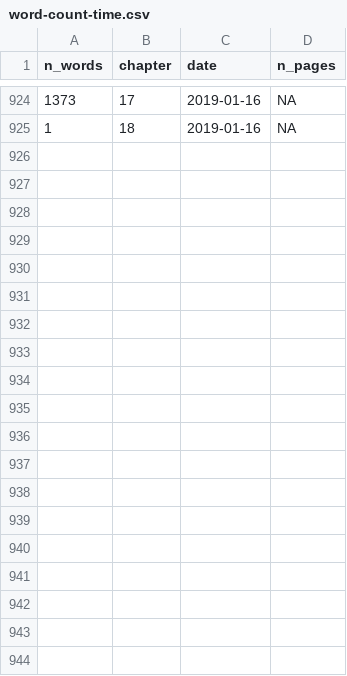
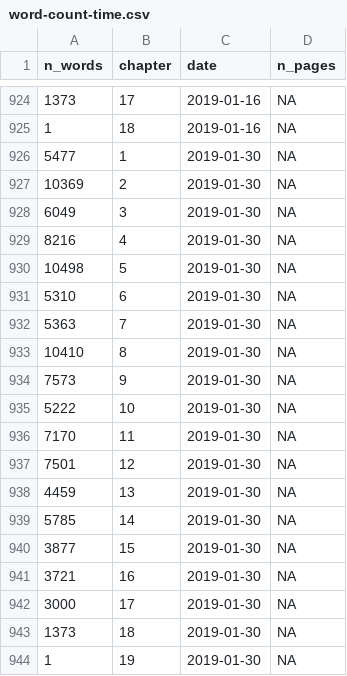
Before and after one commit to geocompx/geocompr, a CSV file: extdata/word-count-time.csv, drawn as a sheet; only a part is shown, gaps mark what is left out.

```diff
--- a/extdata/word-count-time.csv
+++ b/extdata/word-count-time.csv
@@ -925 +925,20 @@ n_words,chapter,date,n_pages
 1,18,2019-01-16,NA
+5477,1,2019-01-30,NA
+10369,2,2019-01-30,NA
+6049,3,2019-01-30,NA
+8216,4,2019-01-30,NA
+10498,5,2019-01-30,NA
+5310,6,2019-01-30,NA
+5363,7,2019-01-30,NA
+10410,8,2019-01-30,NA
+7573,9,2019-01-30,NA
+5222,10,2019-01-30,NA
+7170,11,2019-01-30,NA
+7501,12,2019-01-30,NA
+4459,13,2019-01-30,NA
+5785,14,2019-01-30,NA
+3877,15,2019-01-30,NA
+3721,16,2019-01-30,NA
+3000,17,2019-01-30,NA
+1373,18,2019-01-30,NA
+1,19,2019-01-30,NA
```
Also changed, not shown: extdata/generic_map_pkgs.csv, extdata/specific_map_pkgs.csv, 21 other files.
